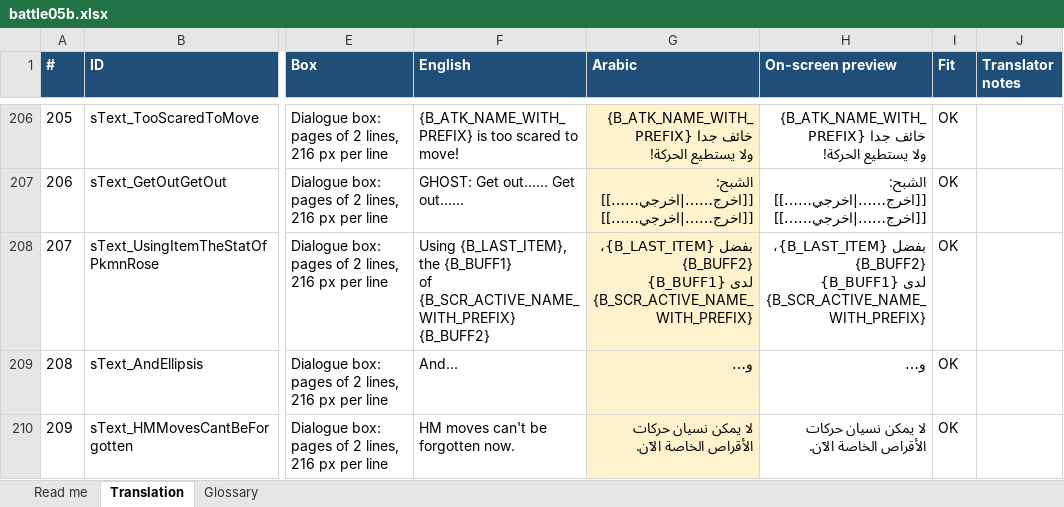
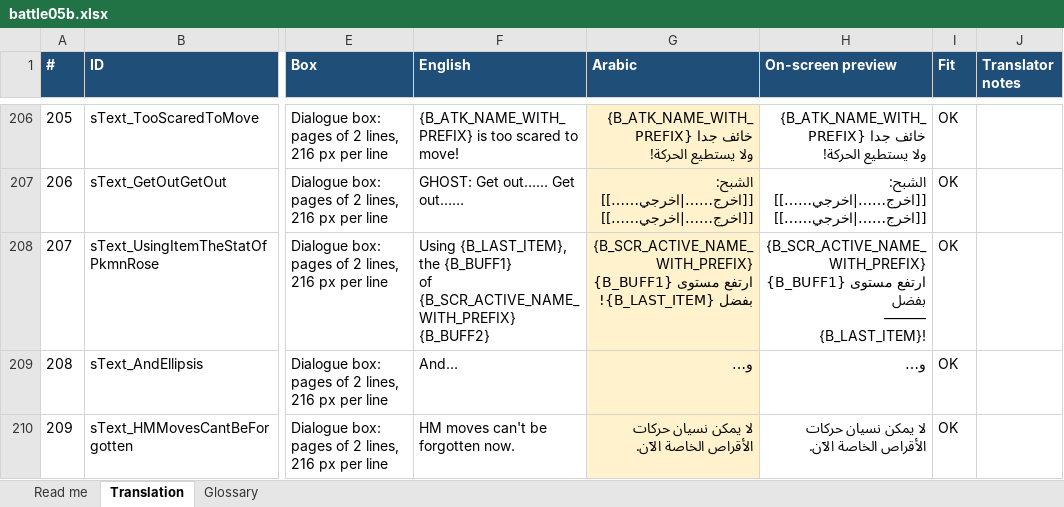
Before and after one commit to SherlockedMain/Pokemon_FireRed_Arabic, an Excel workbook: tools/arabic/translations/battle05b.xlsx, sheet Translation, drawn as a sheet; only a part is shown, gaps mark what is left out; values as stored, in another font and other column widths than the file's, no borders; conditional formats not drawn; ↵ is a line break in a cell; the diff names each change by its address in the sheet, - before the commit and + after, or states it on an @@ line.

```diff
--- a/tools/arabic/translations/battle05b.xlsx (sheet Translation)
+++ b/tools/arabic/translations/battle05b.xlsx (sheet Translation)
-G208 (Arabic): بفضل {B_LAST_ITEM}، {B_BUFF2} ↵ {B_BUFF1} لدى {B_SCR_ACTIVE_NAME_WITH_PREFIX}
+G208 (Arabic): {B_SCR_ACTIVE_NAME_WITH_PREFIX} ↵ ارتفع مستوى {B_BUFF1} بفضل {B_LAST_ITEM}!
-H208 (On-screen preview): بفضل {B_LAST_ITEM}، {B_BUFF2} ↵ {B_BUFF1} لدى {B_SCR_ACTIVE_NAME_WITH_PREFIX}
+H208 (On-screen preview): {B_SCR_ACTIVE_NAME_WITH_PREFIX} ↵ ارتفع مستوى {B_BUFF1} بفضل ↵ ——— ↵ {B_LAST_ITEM}!
```
Also changed, not shown: tools/arabic/translations/battle.xlsx, 6 other files.
